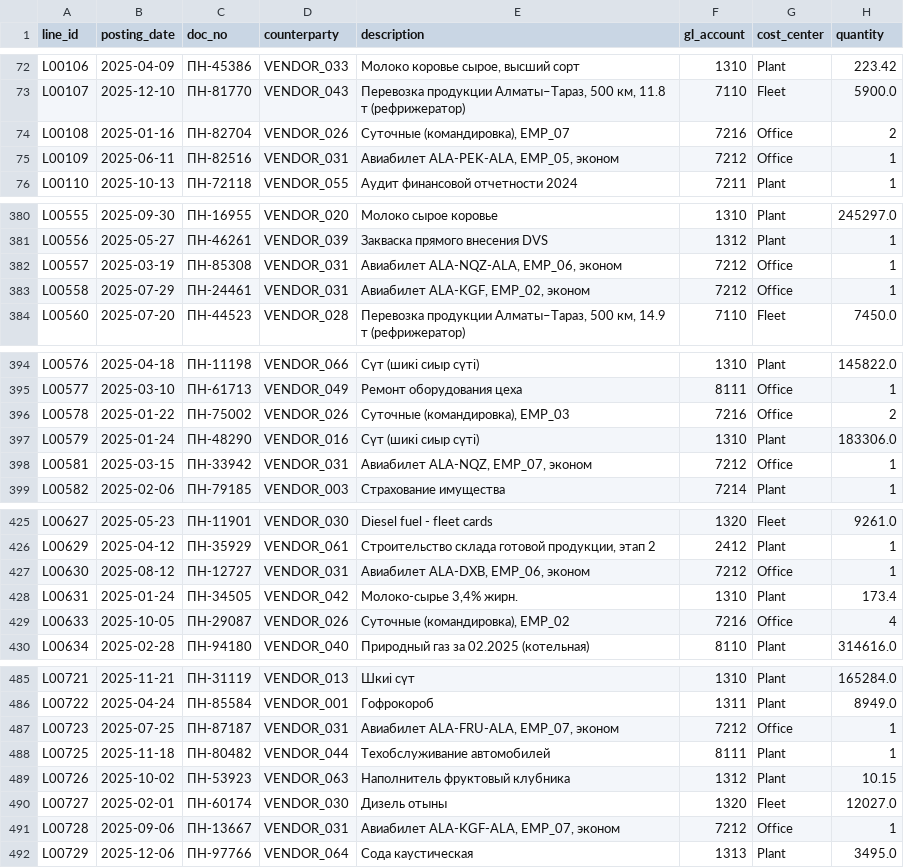
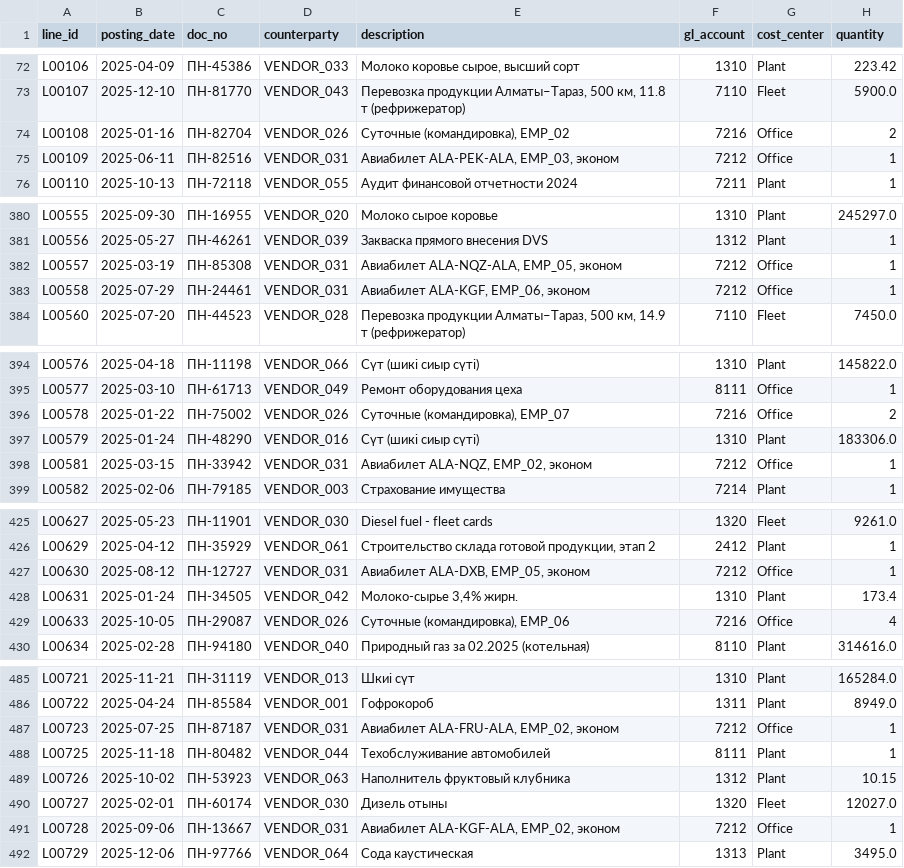
Before and after one commit to iistleyev/dala-foods-carbon-copilot, a CSV file: ledger_train_masked.csv, drawn as a sheet; only a part is shown, gaps mark what is left out; the diff covers the shown part only; the diff names each change by its address in the sheet, - before the commit and + after, or states it on an @@ line.

```diff
--- a/ledger_train_masked.csv
+++ b/ledger_train_masked.csv
-E74 (description): Суточные (командировка), EMP_07
+E74 (description): Суточные (командировка), EMP_02
-E75 (description): Авиабилет ALA-PEK-ALA, EMP_05, эконом
+E75 (description): Авиабилет ALA-PEK-ALA, EMP_03, эконом
-E382 (description): Авиабилет ALA-NQZ-ALA, EMP_06, эконом
+E382 (description): Авиабилет ALA-NQZ-ALA, EMP_05, эконом
-E383 (description): Авиабилет ALA-KGF, EMP_02, эконом
+E383 (description): Авиабилет ALA-KGF, EMP_06, эконом
-E396 (description): Суточные (командировка), EMP_03
+E396 (description): Суточные (командировка), EMP_07
-E398 (description): Авиабилет ALA-NQZ, EMP_07, эконом
+E398 (description): Авиабилет ALA-NQZ, EMP_02, эконом
-E427 (description): Авиабилет ALA-DXB, EMP_06, эконом
+E427 (description): Авиабилет ALA-DXB, EMP_05, эконом
-E429 (description): Суточные (командировка), EMP_02
+E429 (description): Суточные (командировка), EMP_06
-E487 (description): Авиабилет ALA-FRU-ALA, EMP_07, эконом
+E487 (description): Авиабилет ALA-FRU-ALA, EMP_02, эконом
-E491 (description): Авиабилет ALA-KGF-ALA, EMP_07, эконом
+E491 (description): Авиабилет ALA-KGF-ALA, EMP_02, эконом
```
Also changed, not shown: 31 edited cells elsewhere in this file, ledger_test_masked.csv, 2 other files.
